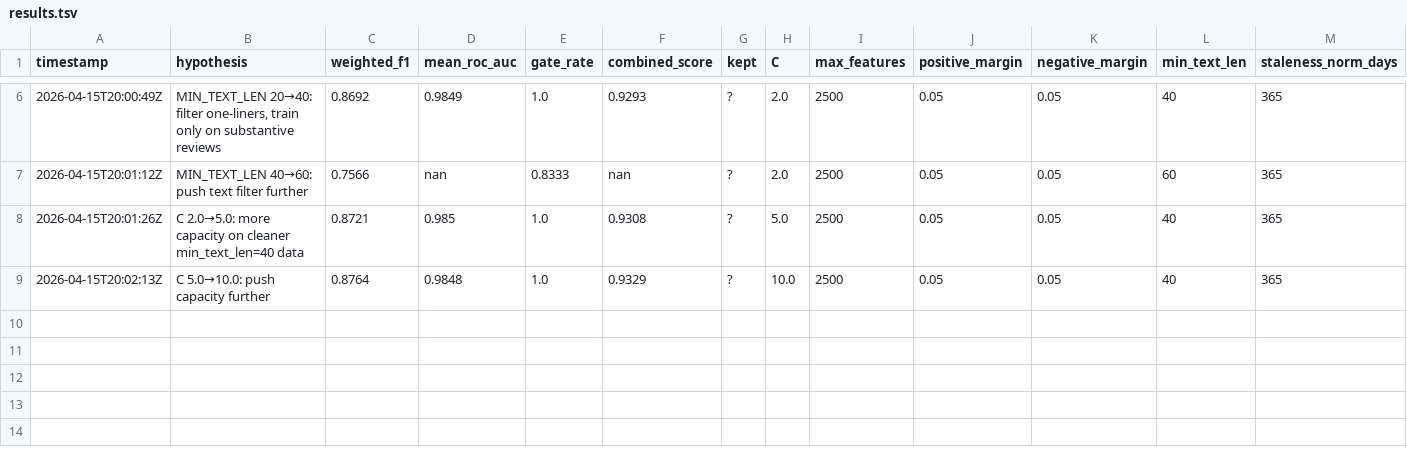
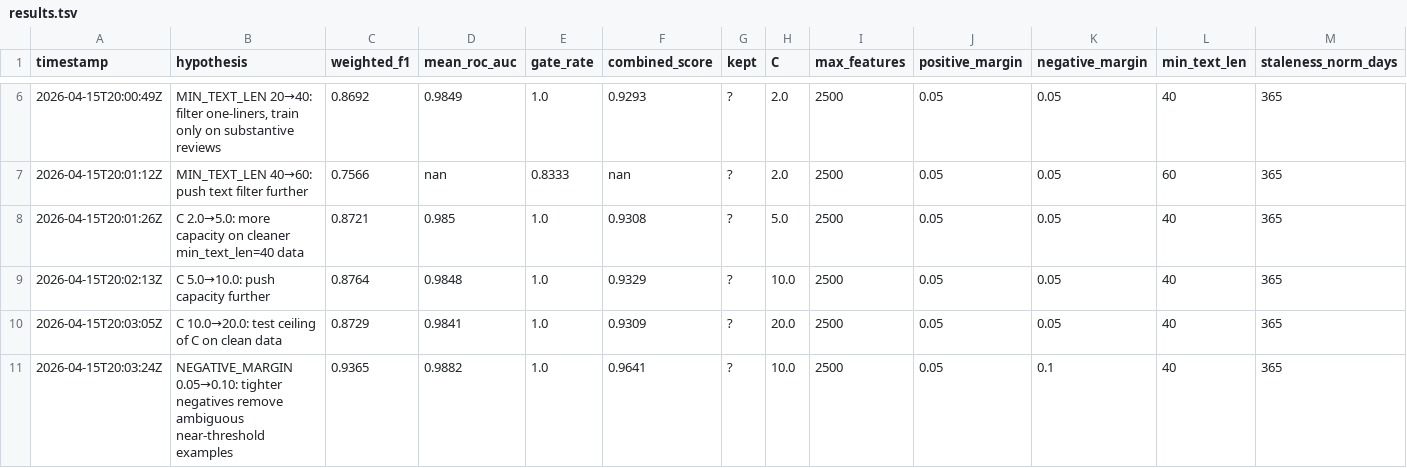
Before and after one commit to usharma123/WhartonHackathon, a TSV file: EDA/data_artifacts/runtime/results.tsv, drawn as a sheet; only a part is shown, gaps mark what is left out; the diff names each change by its address in the sheet, - before the commit and + after, or states it on an @@ line.

```diff
--- a/EDA/data_artifacts/runtime/results.tsv
+++ b/EDA/data_artifacts/runtime/results.tsv
+row 10: 2026-04-15T20:03:05Z | C 10.0→20.0: test ceiling of C on clean data | 0.8729 | 0.9841 | 1.0 | 0.9309 | ? | 20.0 | 2500 | 0.05 | 0.05 | 40 | 365
+row 11: 2026-04-15T20:03:24Z | NEGATIVE_MARGIN 0.05→0.10: tighter negatives remove ambiguous near-threshold examples | 0.9365 | 0.9882 | 1.0 | 0.9641 | ? | 10.0 | 2500 | 0.05 | 0.1 | 40 | 365
```
Also changed, not shown: 4 other files.
